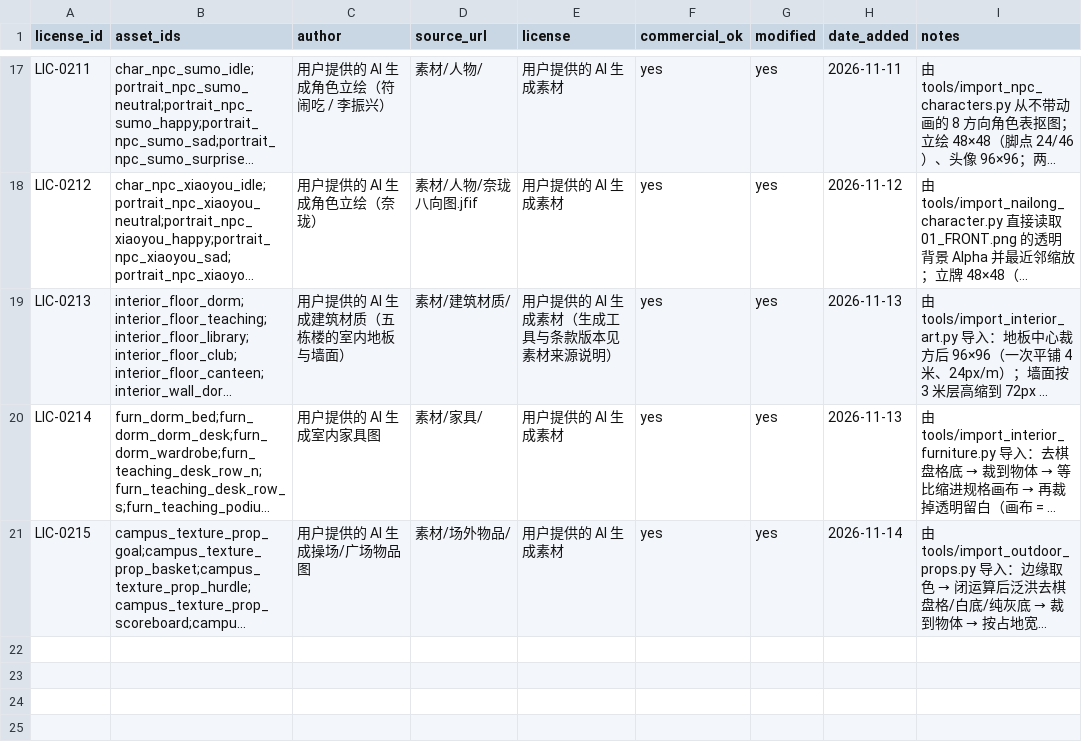
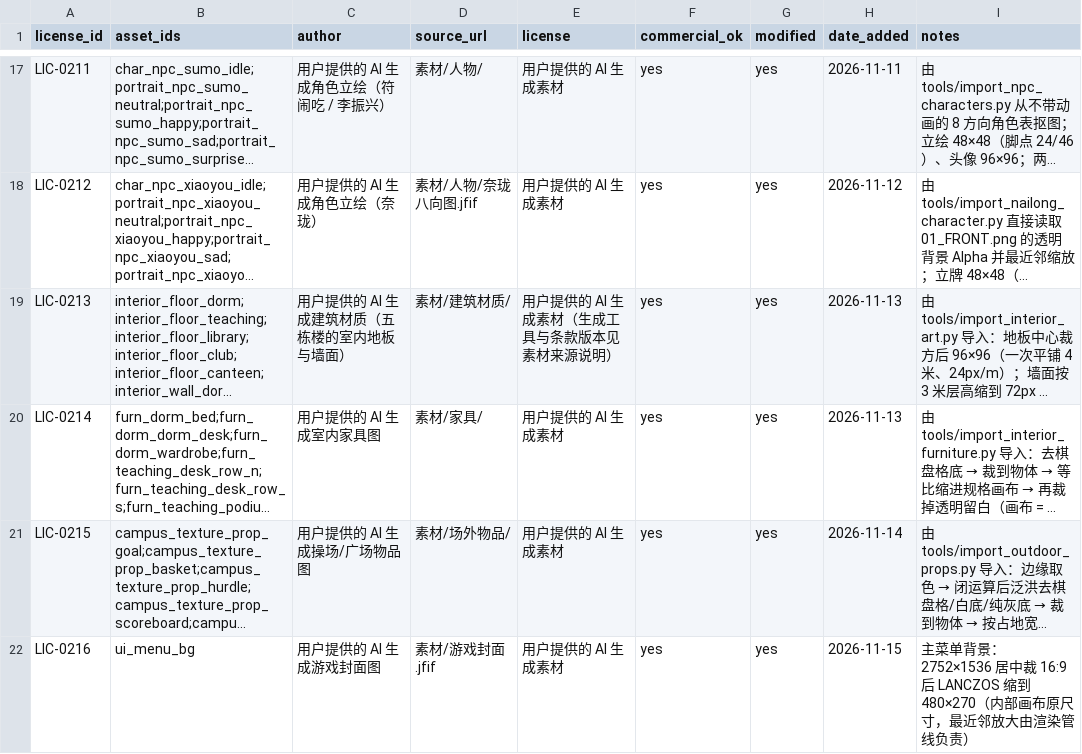
Before and after one commit to BoGuYoYo/NaiWa-campus, a CSV file: assets/LICENSES.csv, drawn as a sheet; only a part is shown, gaps mark what is left out; long unchanged cells end in …; the diff names each change by its address in the sheet, - before the commit and + after, or states it on an @@ line.

Commit message:
A(ui/world/systems): 主菜单接入游戏封面背景 + create_work 全面改为画画
主菜单封面（素材/游戏封面.jfif，2752×1536）：
- 新增 ui_menu_bg（assets/ui/menu_bg.png，480×270，LIC-0216）
- MainMenu 新增 _make_background()（fixed bin 30）与 _make_scrim()（bin 31，0.55 黑遮罩）；
  面板是 bin 40/41，背景必须压在下面
- 有封面时标题移到左上，避免压角色脸；无封面保持旧布局
- RECTS["main_menu"] (180,150,120,90) → (10,168,116,88)：封面三个角色偏中右

坑：CardMaker 本地坐标 x 0..1、z -1..0；按左上角 set_pos 会把图向下多画一倍，
必须用画布两角的 to_aspect2d() 差值算 scale。

create_work 改画画（活动 ID 不动）：
- 显示名「创作」→「画画」，结果文案三行改写，计数器「敲代码」→「画画」
- ia_easel 名称「创作台」→「画架」，图标换成手绘 16×16 画架
- spec_data 改完重导出 JSON

未改：cg_naiwan_create_work 仍是写代码画面（素材/场景/ 里没有画画源图）。

守卫：新增 2 条 UI 断言 + 活动名断言。
验证：pytest 695 passed；autoplay 48 行动 errors=[]；五策略 seed 42 全命中；
spec_export --check 一致；assets=162 missing=0。

```diff
--- a/assets/LICENSES.csv
+++ b/assets/LICENSES.csv
+row 22: LIC-0216 | ui_menu_bg | 用户提供的 AI 生成游戏封面图 | 素材/游戏封面.jfif | 用户提供的 AI 生成素材 | yes | yes | 2026-11-15 | 主菜单背景：2752×1536 居中裁 16:9 后 LANCZOS 缩到 480×270（内部画布原尺寸，最近邻放大由渲染管线负责）
```
Also changed, not shown: docs/ui/text_index.csv, 36 other files.
